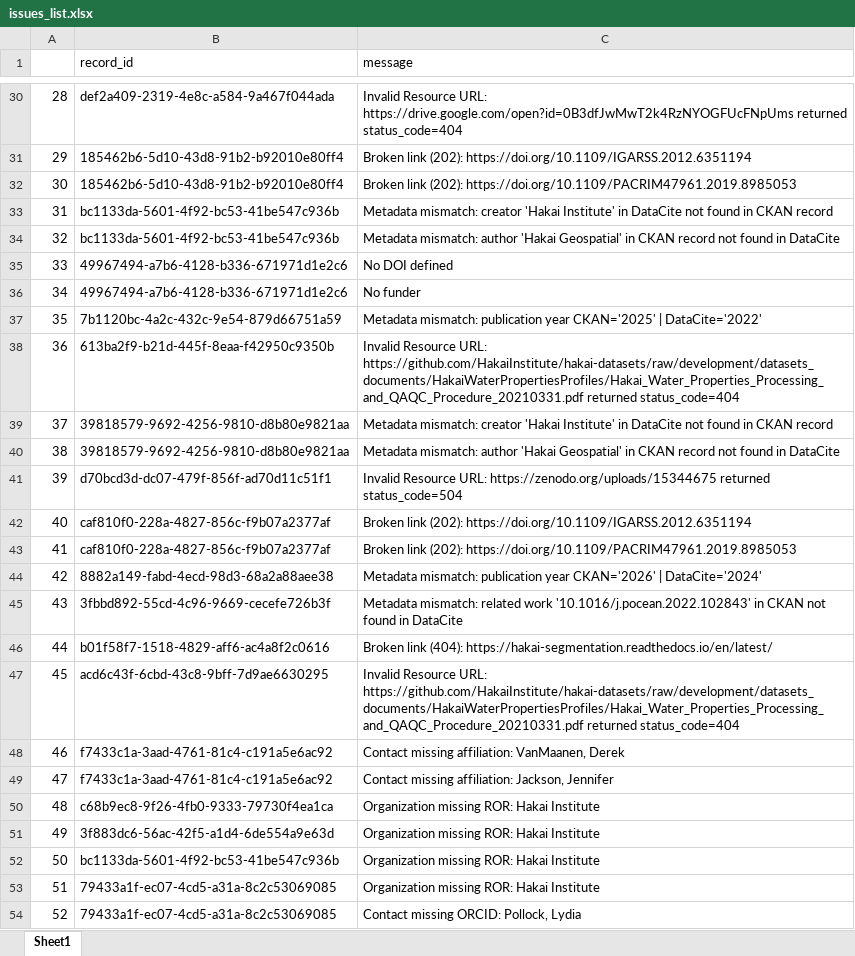
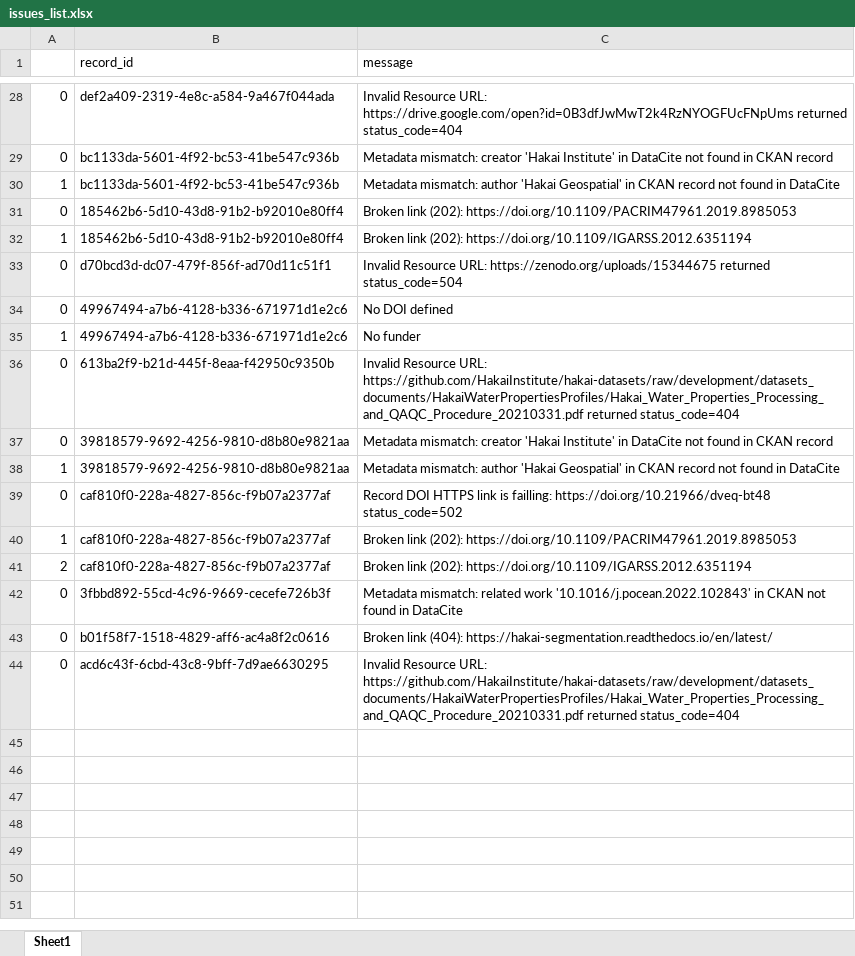
Before and after one commit to HakaiInstitute/hakai-ckan-records-checks, an Excel workbook: docs/issues_list.xlsx, sheet Sheet1, drawn as a sheet; only a part is shown, gaps mark what is left out; values as stored, in another font and other column widths than the file's, no borders; removed rows and columns are numbered as before the commit, all else as after; the diff covers the shown part only; the diff names each change by its address in the sheet, - before the commit and + after, or states it on an @@ line.

```diff
--- a/docs/issues_list.xlsx (sheet Sheet1)
+++ b/docs/issues_list.xlsx (sheet Sheet1)
-A28: 28
+A28: 0
-row 31: 29 | 185462b6-5d10-43d8-91b2-b92010e80ff4 | Broken link (202): https://doi.org/10.1109/IGARSS.2012.6351194
-row 32: 30 | 185462b6-5d10-43d8-91b2-b92010e80ff4 | Broken link (202): https://doi.org/10.1109/PACRIM47961.2019.8985053
-A29: 31
+A29: 0
-A30: 32
+A30: 1
+row 31: 0 | 185462b6-5d10-43d8-91b2-b92010e80ff4 | Broken link (202): https://doi.org/10.1109/PACRIM47961.2019.8985053
+row 32: 1 | 185462b6-5d10-43d8-91b2-b92010e80ff4 | Broken link (202): https://doi.org/10.1109/IGARSS.2012.6351194
+row 33: 0 | d70bcd3d-dc07-479f-856f-ad70d11c51f1 | Invalid Resource URL: https://zenodo.org/uploads/15344675 returned status_code=504
-A34: 33
+A34: 0
-A35: 34
+A35: 1
-row 37: 35 | 7b1120bc-4a2c-432c-9e54-879d66751a59 | Metadata mismatch: publication year CKAN='2025' | DataCite='2022'
-A36: 36
+A36: 0
-A37: 37
+A37: 0
-A38: 38
+A38: 1
-row 41: 39 | d70bcd3d-dc07-479f-856f-ad70d11c51f1 | Invalid Resource URL: https://zenodo.org/uploads/15344675 returned status_code=504
-row 42: 40 | caf810f0-228a-4827-856c-f9b07a2377af | Broken link (202): https://doi.org/10.1109/IGARSS.2012.6351194
+row 39: 0 | caf810f0-228a-4827-856c-f9b07a2377af | Record DOI HTTPS link is failling: https://doi.org/10.21966/dveq-bt48 status_code=502
-A40: 41
+A40: 1
-row 44: 42 | 8882a149-fabd-4ecd-98d3-68a2a88aee38 | Metadata mismatch: publication year CKAN='2026' | DataCite='2024'
+row 41: 2 | caf810f0-228a-4827-856c-f9b07a2377af | Broken link (202): https://doi.org/10.1109/IGARSS.2012.6351194
-A42: 43
+A42: 0
-A43: 44
+A43: 0
-A44: 45
+A44: 0
-row 48: 46 | f7433c1a-3aad-4761-81c4-c191a5e6ac92 | Contact missing affiliation: VanMaanen, Derek
-row 49: 47 | f7433c1a-3aad-4761-81c4-c191a5e6ac92 | Contact missing affiliation: Jackson, Jennifer
-row 50: 48 | c68b9ec8-9f26-4fb0-9333-79730f4ea1ca | Organization missing ROR: Hakai Institute
-row 51: 49 | 3f883dc6-56ac-42f5-a1d4-6de554a9e63d | Organization missing ROR: Hakai Institute
-row 52: 50 | bc1133da-5601-4f92-bc53-41be547c936b | Organization missing ROR: Hakai Institute
-row 53: 51 | 79433a1f-ec07-4cd5-a31a-8c2c53069085 | Organization missing ROR: Hakai Institute
-row 54: 52 | 79433a1f-ec07-4cd5-a31a-8c2c53069085 | Contact missing ORCID: Pollock, Lydia
```
Also changed, not shown: 3 added rows, 5 removed rows and 22 edited cells elsewhere in this sheet, docs/catalog_summary.xlsx, 10 other files.
